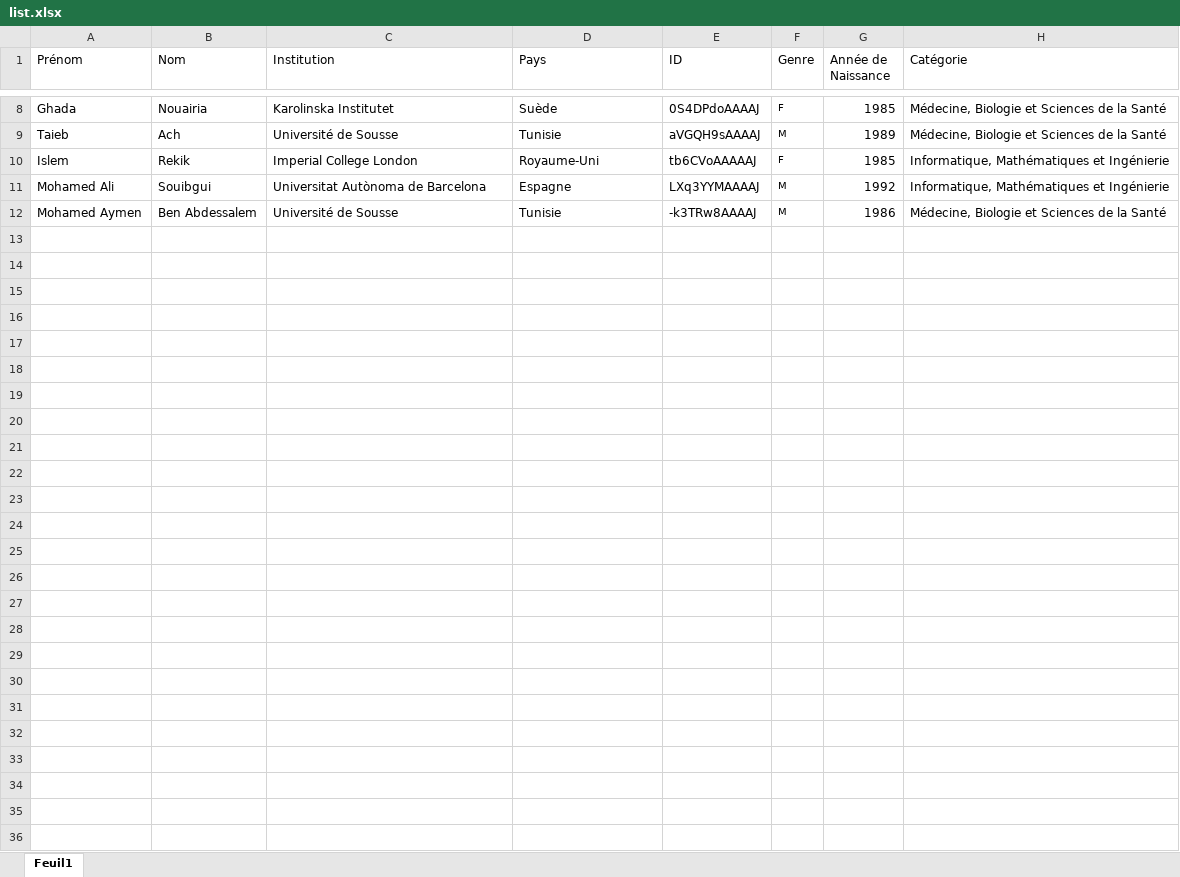
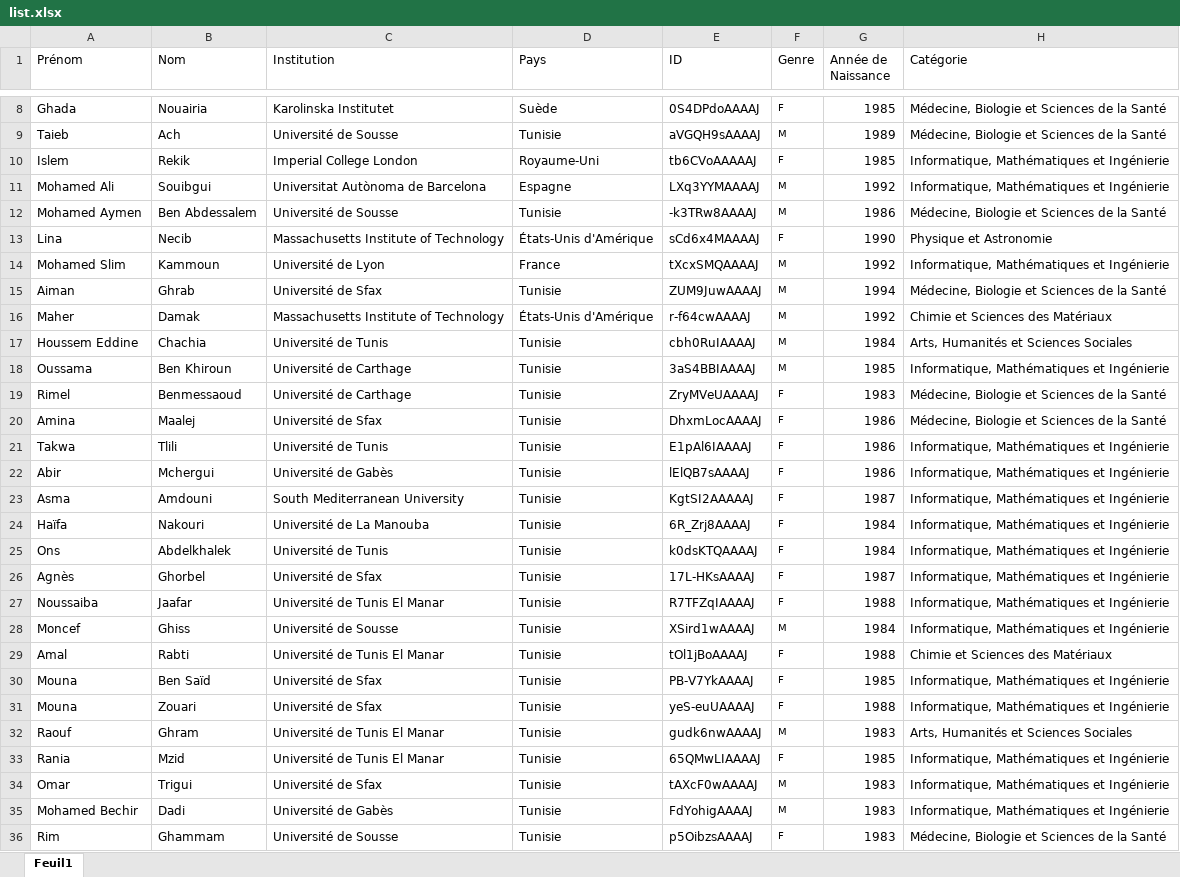
Before and after one commit to csisc/YoungSci, an Excel workbook: list.xlsx, sheet Feuil1, drawn as a sheet; only a part is shown, gaps mark what is left out; values as stored, in another font and other column widths than the file's, no borders; the diff names each change by its address in the sheet, - before the commit and + after, or states it on an @@ line.

```diff
--- a/list.xlsx (sheet Feuil1)
+++ b/list.xlsx (sheet Feuil1)
+row 13: Lina | Necib | Massachusetts Institute of Technology | États-Unis d'Amérique | sCd6x4MAAAAJ | F | 1990 | Physique et Astronomie
+row 14: Mohamed Slim | Kammoun | Université de Lyon | France | tXcxSMQAAAAJ | M | 1992 | Informatique, Mathématiques et Ingénierie
+row 15: Aiman | Ghrab | Université de Sfax | Tunisie | ZUM9JuwAAAAJ | M | 1994 | Médecine, Biologie et Sciences de la Santé
+row 16: Maher | Damak | Massachusetts Institute of Technology | États-Unis d'Amérique | r-f64cwAAAAJ | M | 1992 | Chimie et Sciences des Matériaux
+row 17: Houssem Eddine | Chachia | Université de Tunis | Tunisie | cbh0RuIAAAAJ | M | 1984 | Arts, Humanités et Sciences Sociales
+row 18: Oussama | Ben Khiroun | Université de Carthage | Tunisie | 3aS4BBIAAAAJ | M | 1985 | Informatique, Mathématiques et Ingénierie
+row 19: Rimel | Benmessaoud | Université de Carthage | Tunisie | ZryMVeUAAAAJ | F | 1983 | Médecine, Biologie et Sciences de la Santé
+row 20: Amina | Maalej | Université de Sfax | Tunisie | DhxmLocAAAAJ | F | 1986 | Médecine, Biologie et Sciences de la Santé
+row 21: Takwa | Tlili | Université de Tunis | Tunisie | E1pAl6IAAAAJ | F | 1986 | Informatique, Mathématiques et Ingénierie
+row 22: Abir | Mchergui | Université de Gabès | Tunisie | lElQB7sAAAAJ | F | 1986 | Informatique, Mathématiques et Ingénierie
+row 23: Asma | Amdouni | South Mediterranean University | Tunisie | KgtSI2AAAAAJ | F | 1987 | Informatique, Mathématiques et Ingénierie
+row 24: Haïfa | Nakouri | Université de La Manouba | Tunisie | 6R_Zrj8AAAAJ | F | 1984 | Informatique, Mathématiques et Ingénierie
+row 25: Ons | Abdelkhalek | Université de Tunis | Tunisie | k0dsKTQAAAAJ | F | 1984 | Informatique, Mathématiques et Ingénierie
+row 26: Agnès | Ghorbel | Université de Sfax | Tunisie | 17L-HKsAAAAJ | F | 1987 | Informatique, Mathématiques et Ingénierie
+row 27: Noussaiba | Jaafar | Université de Tunis El Manar | Tunisie | R7TFZqIAAAAJ | F | 1988 | Informatique, Mathématiques et Ingénierie
+row 28: Moncef | Ghiss | Université de Sousse | Tunisie | XSird1wAAAAJ | M | 1984 | Informatique, Mathématiques et Ingénierie
+row 29: Amal | Rabti | Université de Tunis El Manar | Tunisie | tOl1jBoAAAAJ | F | 1988 | Chimie et Sciences des Matériaux
+row 30: Mouna | Ben Saïd | Université de Sfax | Tunisie | PB-V7YkAAAAJ | F | 1985 | Informatique, Mathématiques et Ingénierie
+row 31: Mouna | Zouari | Université de Sfax | Tunisie | yeS-euUAAAAJ | F | 1988 | Informatique, Mathématiques et Ingénierie
+row 32: Raouf | Ghram | Université de Tunis El Manar | Tunisie | gudk6nwAAAAJ | M | 1983 | Arts, Humanités et Sciences Sociales
+row 33: Rania | Mzid | Université de Tunis El Manar | Tunisie | 65QMwLIAAAAJ | F | 1985 | Informatique, Mathématiques et Ingénierie
+row 34: Omar | Trigui | Université de Sfax | Tunisie | tAXcF0wAAAAJ | M | 1983 | Informatique, Mathématiques et Ingénierie
+row 35: Mohamed Bechir | Dadi | Université de Gabès | Tunisie | FdYohigAAAAJ | M | 1983 | Informatique, Mathématiques et Ingénierie
+row 36: Rim | Ghammam | Université de Sousse | Tunisie | p5OibzsAAAAJ | F | 1983 | Médecine, Biologie et Sciences de la Santé
```
Also changed, not shown: 1 other file.
